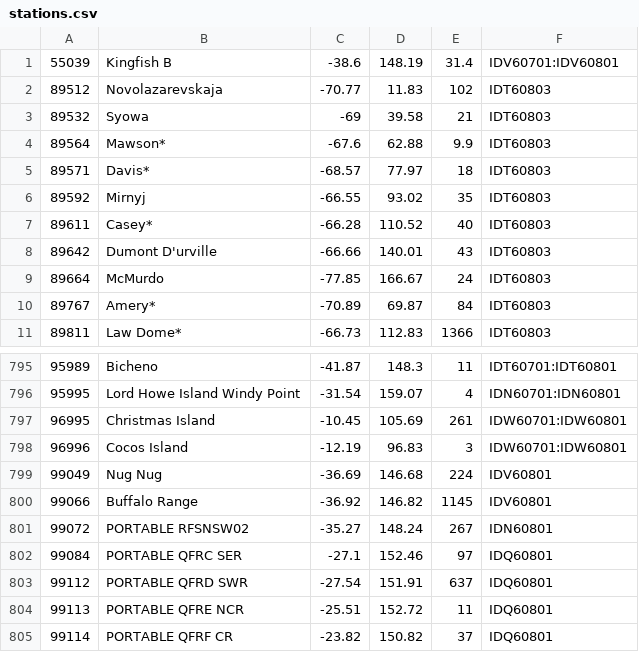
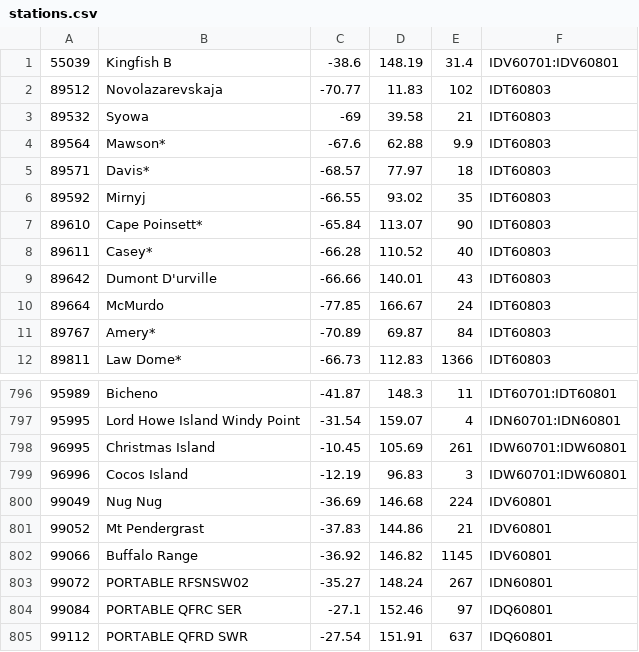
Before and after one commit to hamlet-framework/bom-feed, a CSV file: src/stations.csv, drawn as a sheet; only a part is shown, gaps mark what is left out; the shorter side is filled out with more unchanged rows; the diff names each change by its address in the sheet, - before the commit and + after, or states it on an @@ line.

Commit message:
two more

```diff
--- a/src/stations.csv
+++ b/src/stations.csv
+row 7: 89610 | Cape Poinsett* | -65.84 | 113.07 | 90 | IDT60803
+row 801: 99052 | Mt Pendergrast | -37.83 | 144.86 | 21 | IDV60801
```
